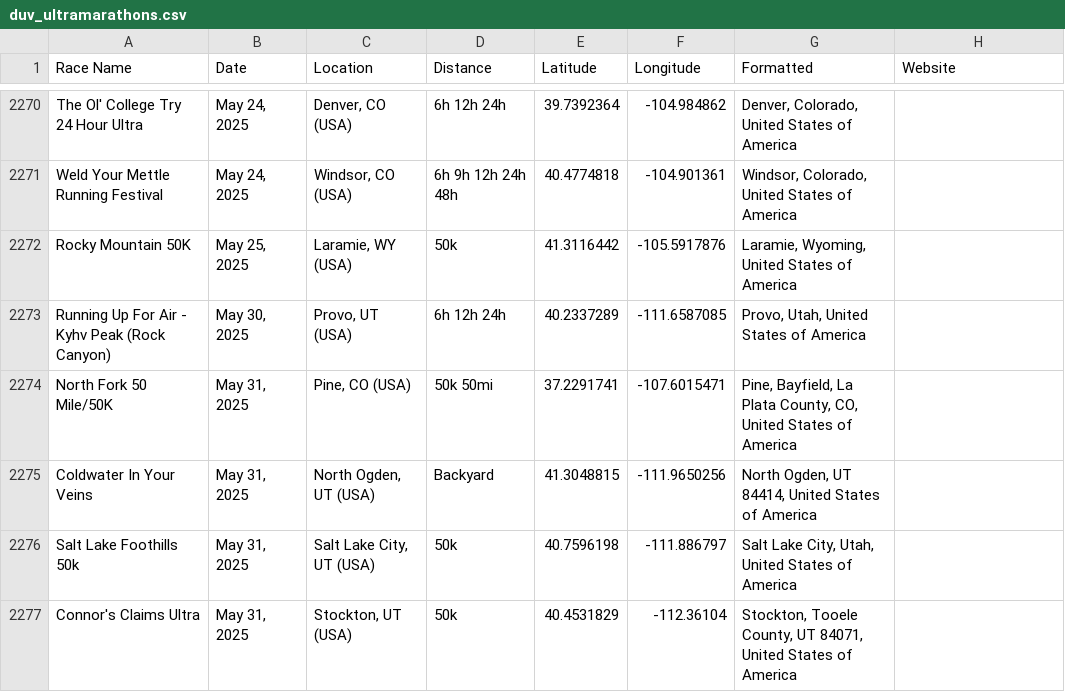
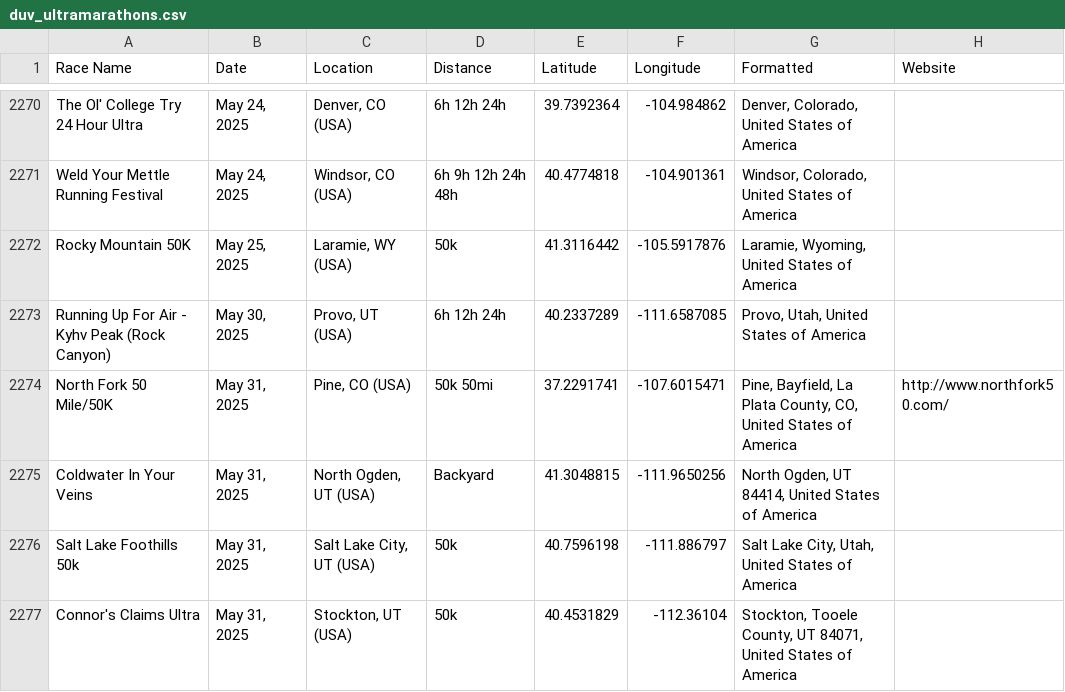
Before and after one commit to emm03/Ultramarathon-Finder, a CSV file: ultramarathon-finder-backend/data/duv_ultramarathons.csv, drawn as a sheet; only a part is shown, gaps mark what is left out.

```diff
--- a/ultramarathon-finder-backend/data/duv_ultramarathons.csv
+++ b/ultramarathon-finder-backend/data/duv_ultramarathons.csv
@@ -2273,3 +2273,3 @@ Rocky Mountain 50K,"May 25, 2025","Laramie, WY (USA)",50k,41.3116442,-105.591787
 Running Up For Air - Kyhv Peak (Rock Canyon),"May 30, 2025","Provo, UT (USA)",6h 12h 24h,40.2337289,-111.6587085,"Provo, Utah, United States of America"
-North Fork 50 Mile/50K,"May 31, 2025","Pine, CO (USA)",50k 50mi,37.2291741,-107.6015471,"Pine, Bayfield, La Plata County, CO, United States of America"
+North Fork 50 Mile/50K,"May 31, 2025","Pine, CO (USA)",50k 50mi,37.2291741,-107.6015471,"Pine, Bayfield, La Plata County, CO, United States of America",http://www.northfork50.com/
 Coldwater In Your Veins,"May 31, 2025","North Ogden, UT (USA)",Backyard,41.3048815,-111.9650256,"North Ogden, UT 84414, United States of America"
```
Also changed, not shown: 2 other files.
